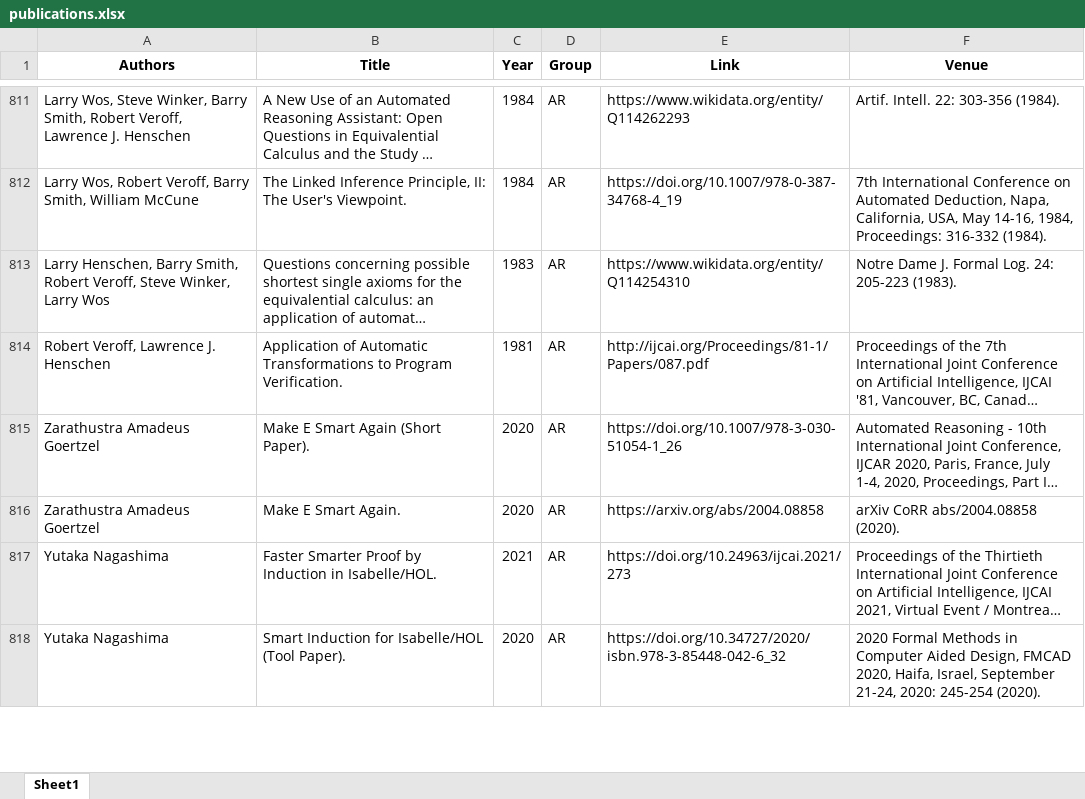
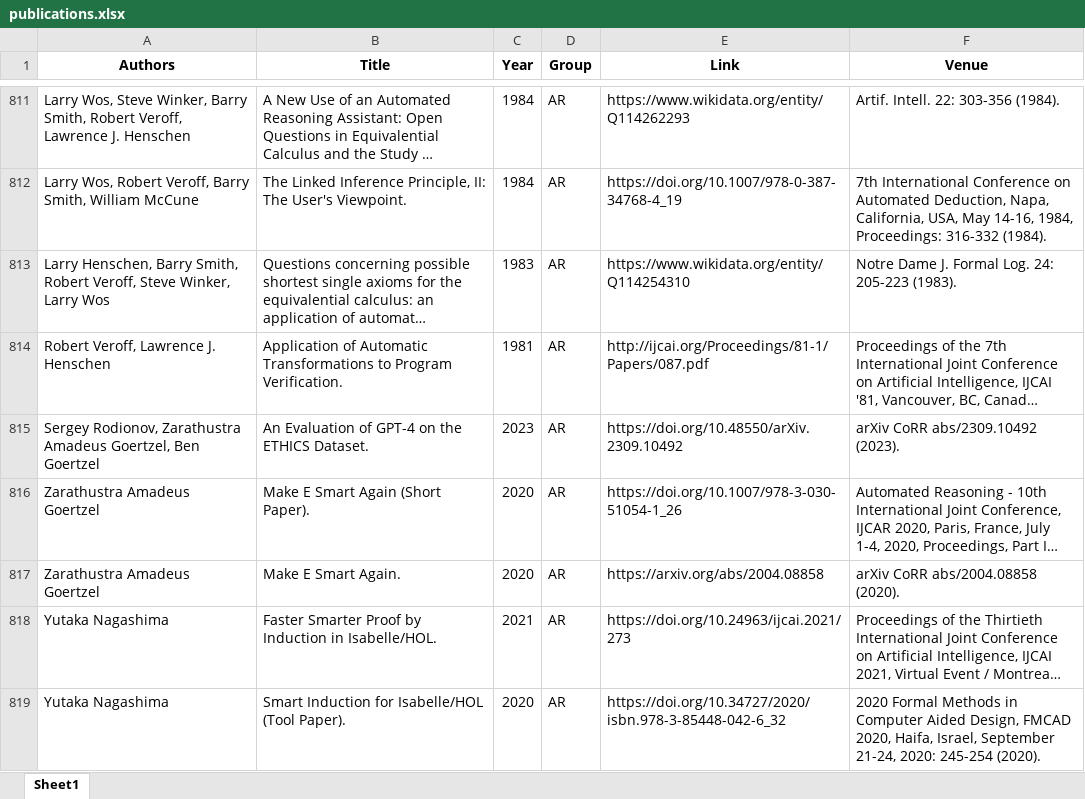
Before and after one commit to ai4reason/ai4reason.github.io, an Excel workbook: docs/download/publications.xlsx, sheet Sheet1, drawn as a sheet; only a part is shown, gaps mark what is left out; long unchanged cells end in …; values as stored, in another font and other column widths than the file's, no borders; the diff names each change by its address in the sheet, - before the commit and + after, or states it on an @@ line.

```diff
--- a/docs/download/publications.xlsx (sheet Sheet1)
+++ b/docs/download/publications.xlsx (sheet Sheet1)
+row 815: Sergey Rodionov, Zarathustra Amadeus Goertzel, Ben Goertzel | An Evaluation of GPT-4 on the ETHICS Dataset. | 2023 | AR | https://doi.org/10.48550/arXiv.2309.10492 | arXiv CoRR abs/2309.10492 (2023).
```
Also changed, not shown: 2 other files.
